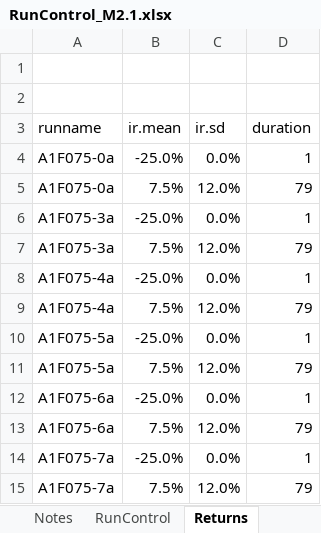
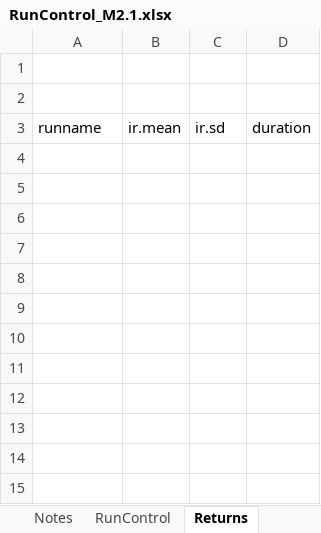
Before and after one commit to yimengyin16/Model_Main, an Excel workbook: IO_M2.1/RunControl_M2.1.xlsx, sheet Returns, drawn as a sheet; values as stored, in another font and other column widths than the file's, no borders; the diff names each change by its address in the sheet, - before the commit and + after, or states it on an @@ line.

```diff
--- a/IO_M2.1/RunControl_M2.1.xlsx (sheet Returns)
+++ b/IO_M2.1/RunControl_M2.1.xlsx (sheet Returns)
-row 4: A1F075-0a | -25.0% | 0.0% | 1
-row 5: A1F075-0a | 7.5% | 12.0% | 79
-row 6: A1F075-3a | -25.0% | 0.0% | 1
-row 7: A1F075-3a | 7.5% | 12.0% | 79
-row 8: A1F075-4a | -25.0% | 0.0% | 1
-row 9: A1F075-4a | 7.5% | 12.0% | 79
-row 10: A1F075-5a | -25.0% | 0.0% | 1
-row 11: A1F075-5a | 7.5% | 12.0% | 79
-row 12: A1F075-6a | -25.0% | 0.0% | 1
-row 13: A1F075-6a | 7.5% | 12.0% | 79
-row 14: A1F075-7a | -25.0% | 0.0% | 1
-row 15: A1F075-7a | 7.5% | 12.0% | 79
```
Also changed, not shown: sheet RunControl, sheet DropDowns, IO_M1/RunControl_M1.xlsx, RunControl_Template.xlsx, 8 other files.
